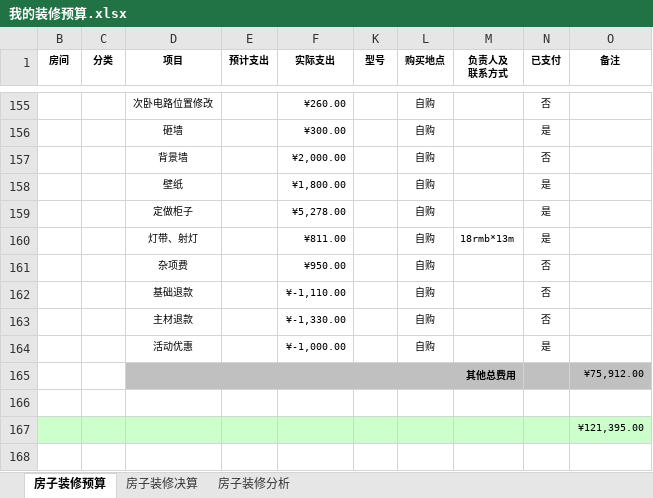
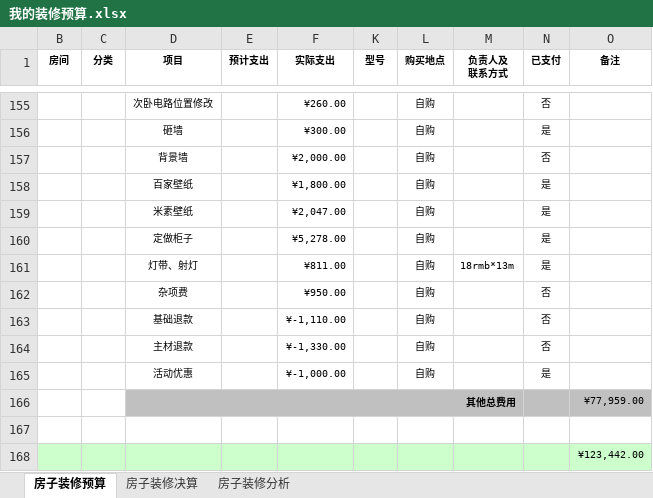
Before and after one commit to Patrick-Wang/PrivateFTP, an Excel workbook: other/我的装修预算.xlsx, sheet 房子装修预算, drawn as a sheet; only a part is shown, gaps mark what is left out; values as stored, in another font and other column widths than the file's, no borders; addresses are those after the commit; the diff names each change by its address in the sheet, - before the commit and + after, or states it on an @@ line.

Commit message:
更新预算

```diff
--- a/other/我的装修预算.xlsx (sheet 房子装修预算)
+++ b/other/我的装修预算.xlsx (sheet 房子装修预算)
-D158 (项目): 壁纸
+D158 (项目): 百家壁纸
+row 159:  |  | 米素壁纸 |  | ¥2,047.00 |  | 自购 |  | 是
-O166 (备注): ¥75,912.00
+O166 (备注): ¥77,959.00
-O168 (备注): ¥121,395.00
+O168 (备注): ¥123,442.00
```
Also changed, not shown: charts or pictures.
